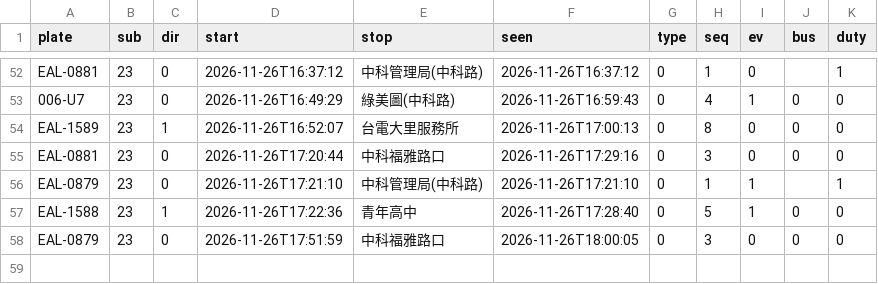
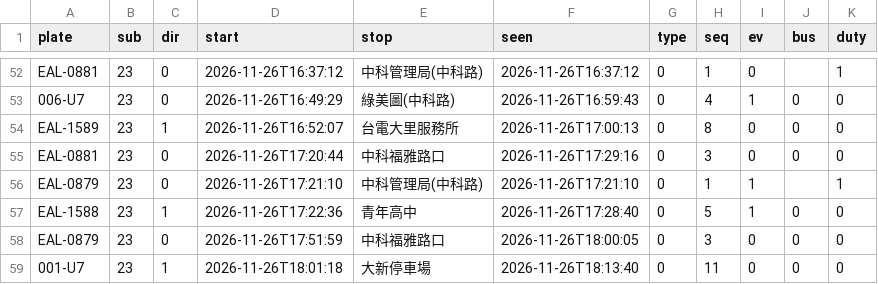
Before and after one commit to andrewwangarchnycu/Schematic-Transit-Taichung, a CSV file: departures/2026-11-26/23.csv, drawn as a sheet; only a part is shown, gaps mark what is left out; the diff names each change by its address in the sheet, - before the commit and + after, or states it on an @@ line.

```diff
--- a/departures/2026-11-26/23.csv
+++ b/departures/2026-11-26/23.csv
+row 59: 001-U7 | 23 | 1 | 2026-11-26T18:01:18 | 大新停車場 | 2026-11-26T18:13:40 | 0 | 11 | 0 | 0 | 0
```
Also changed, not shown: departures/2026-11-26/35.csv, departures/2026-11-26/45.csv, 1 other file.
